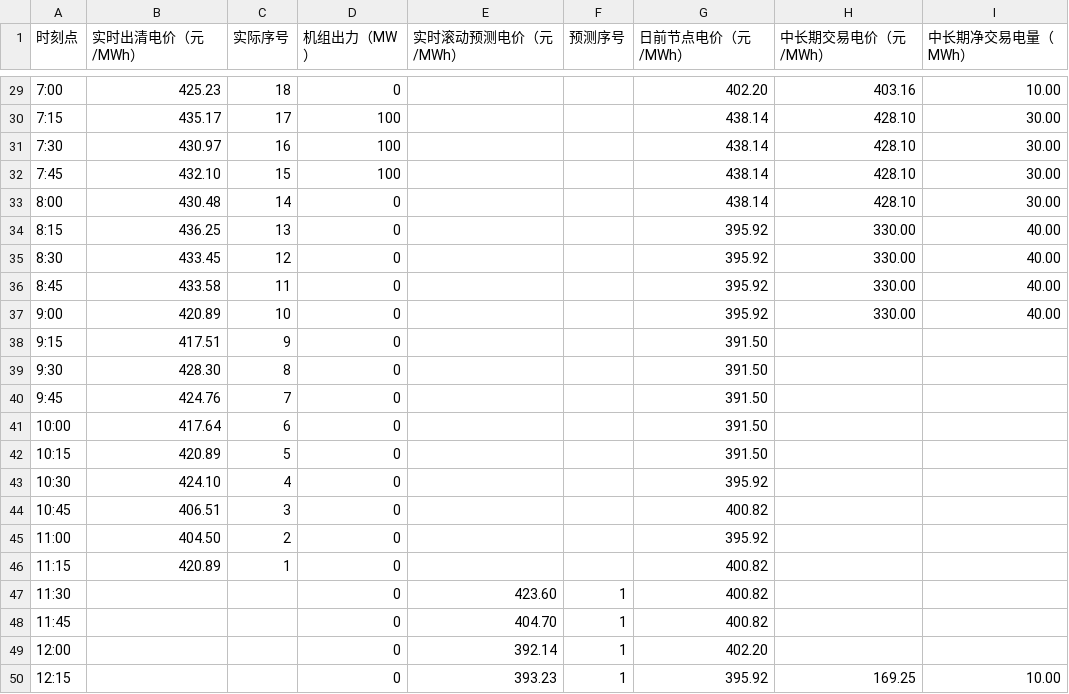
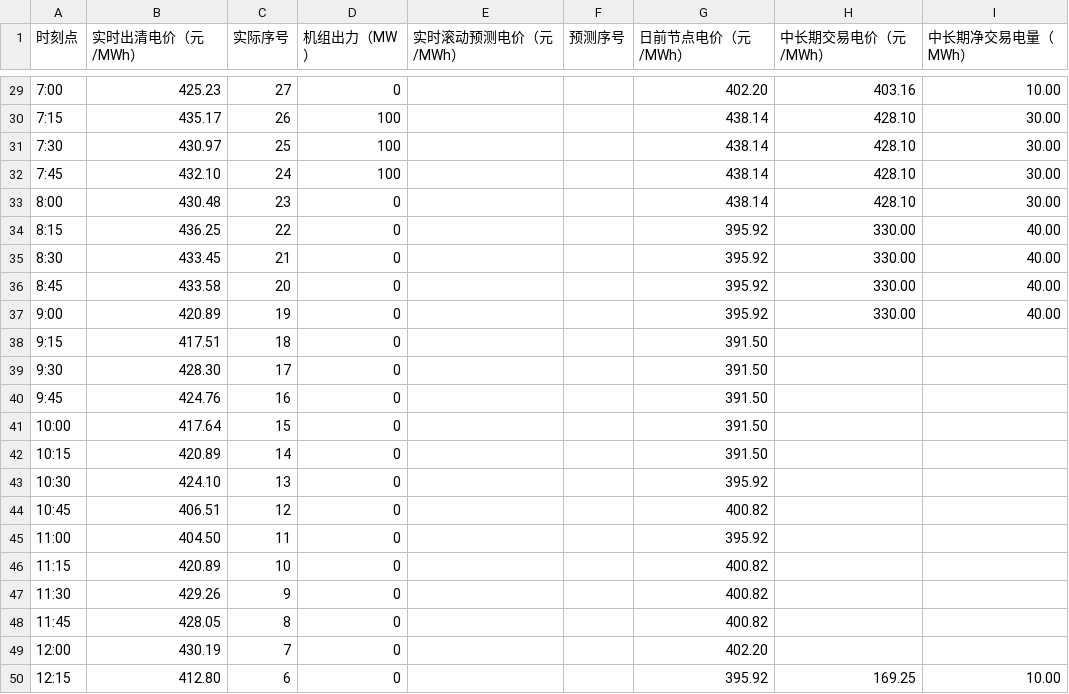
Before and after one commit to arliu633-glitch/hb-price-chart-public, a CSV file: 实时滚动电价折线图数据.csv, drawn as a sheet; only a part is shown, gaps mark what is left out; the diff covers the shown part only.

```diff
--- a/实时滚动电价折线图数据.csv
+++ b/实时滚动电价折线图数据.csv
@@ -29,22 +29,22 @@
-7:00,425.23,18,0,,,402.20,403.16,10.00
-7:15,435.17,17,100,,,438.14,428.10,30.00
-7:30,430.97,16,100,,,438.14,428.10,30.00
-7:45,432.10,15,100,,,438.14,428.10,30.00
-8:00,430.48,14,0,,,438.14,428.10,30.00
-8:15,436.25,13,0,,,395.92,330.00,40.00
-8:30,433.45,12,0,,,395.92,330.00,40.00
-8:45,433.58,11,0,,,395.92,330.00,40.00
-9:00,420.89,10,0,,,395.92,330.00,40.00
-9:15,417.51,9,0,,,391.50,,
-9:30,428.30,8,0,,,391.50,,
-9:45,424.76,7,0,,,391.50,,
-10:00,417.64,6,0,,,391.50,,
-10:15,420.89,5,0,,,391.50,,
-10:30,424.10,4,0,,,395.92,,
-10:45,406.51,3,0,,,400.82,,
-11:00,404.50,2,0,,,395.92,,
-11:15,420.89,1,0,,,400.82,,
-11:30,,,0,423.60,1,400.82,,
-11:45,,,0,404.70,1,400.82,,
-12:00,,,0,392.14,1,402.20,,
-12:15,,,0,393.23,1,395.92,169.25,10.00
+7:00,425.23,27,0,,,402.20,403.16,10.00
+7:15,435.17,26,100,,,438.14,428.10,30.00
+7:30,430.97,25,100,,,438.14,428.10,30.00
+7:45,432.10,24,100,,,438.14,428.10,30.00
+8:00,430.48,23,0,,,438.14,428.10,30.00
+8:15,436.25,22,0,,,395.92,330.00,40.00
+8:30,433.45,21,0,,,395.92,330.00,40.00
+8:45,433.58,20,0,,,395.92,330.00,40.00
+9:00,420.89,19,0,,,395.92,330.00,40.00
+9:15,417.51,18,0,,,391.50,,
+9:30,428.30,17,0,,,391.50,,
+9:45,424.76,16,0,,,391.50,,
+10:00,417.64,15,0,,,391.50,,
+10:15,420.89,14,0,,,391.50,,
+10:30,424.10,13,0,,,395.92,,
+10:45,406.51,12,0,,,400.82,,
+11:00,404.50,11,0,,,395.92,,
+11:15,420.89,10,0,,,400.82,,
+11:30,429.26,9,0,,,400.82,,
+11:45,428.05,8,0,,,400.82,,
+12:00,430.19,7,0,,,402.20,,
+12:15,412.80,6,0,,,395.92,169.25,10.00
```
Also changed, not shown: 66 edited cells elsewhere in this file, 2 other files.
